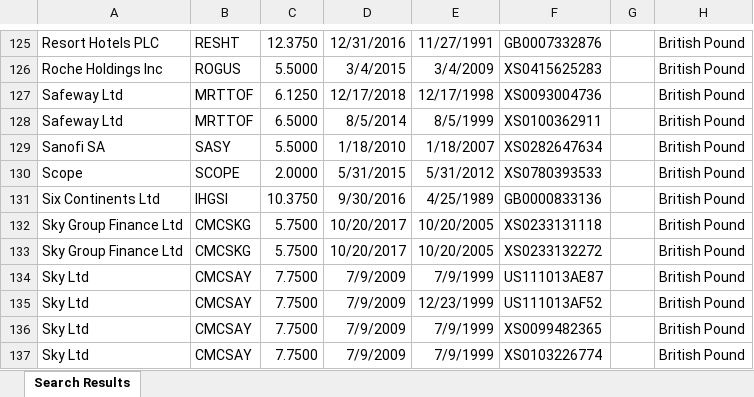
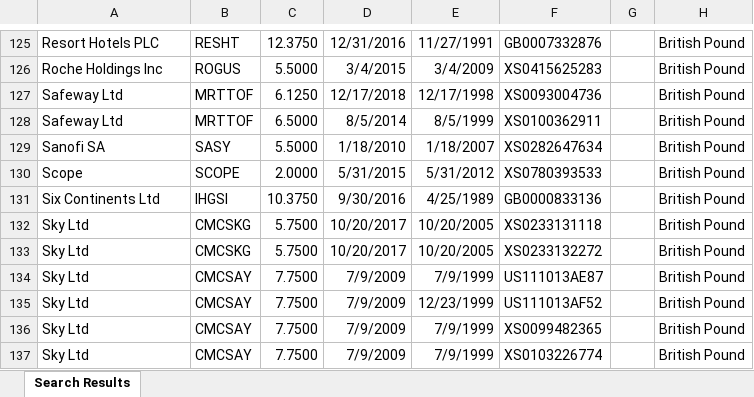
Before and after one commit to Reneige/EstimatingCreditSpreadsViaMachineLearning, an Excel workbook: GBP Bonds/Master List of Bonds/Service Companies -disc.xlsx, sheet Search Results, drawn as a sheet; only a part is shown, gaps mark what is left out; values as stored, in another font and other column widths than the file's, no borders; the diff names each change by its address in the sheet, - before the commit and + after, or states it on an @@ line.

```diff
--- a/GBP Bonds/Master List of Bonds/Service Companies -disc.xlsx (sheet Search Results)
+++ b/GBP Bonds/Master List of Bonds/Service Companies -disc.xlsx (sheet Search Results)
-A132:A133: Sky Group Finance Ltd
+A132:A133: Sky Ltd
```
Also changed, not shown: GBP Bonds/Electrical Companies/Financials/Eastern Power Networks.xlsx, 6 other files.
